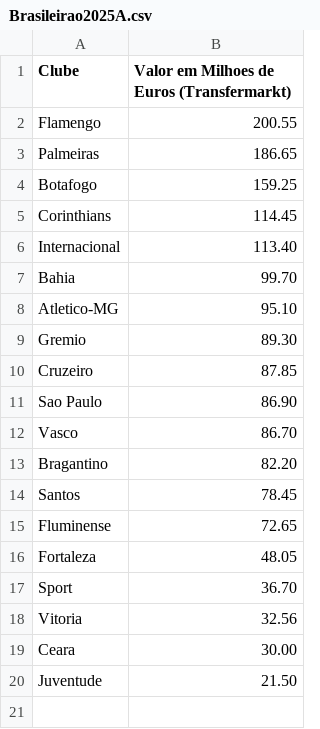
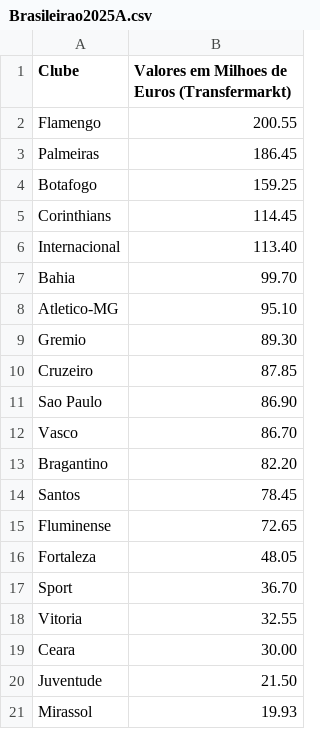
Before and after one commit to marcosvilhena87/brasileirao-fivethirtyeight, a CSV file: data/Brasileirao2025A.csv, drawn as a sheet.

Commit message:
Add files via upload

```diff
--- a/data/Brasileirao2025A.csv
+++ b/data/Brasileirao2025A.csv
@@ -1,4 +1,4 @@
-Clube;Valor em Milhoes de Euros (Transfermarkt)
+Clube;Valores em Milhoes de Euros (Transfermarkt)
 Flamengo;200.55
-Palmeiras;186.65
+Palmeiras;186.45
 Botafogo;159.25
@@ -17,4 +17,5 @@ Fortaleza;48.05
 Sport;36.70
-Vitoria;32.56
+Vitoria;32.55
 Ceara;30.00
 Juventude;21.50
+Mirassol;19.93
```
